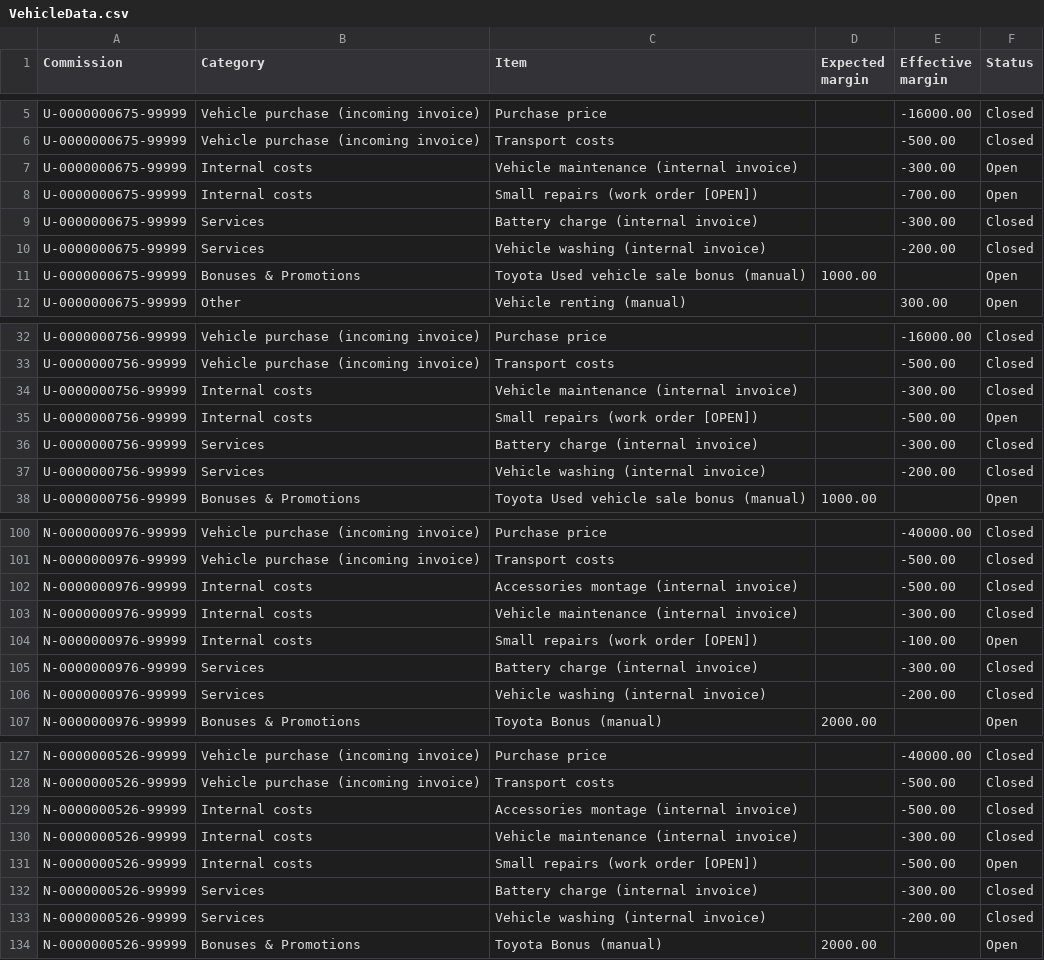
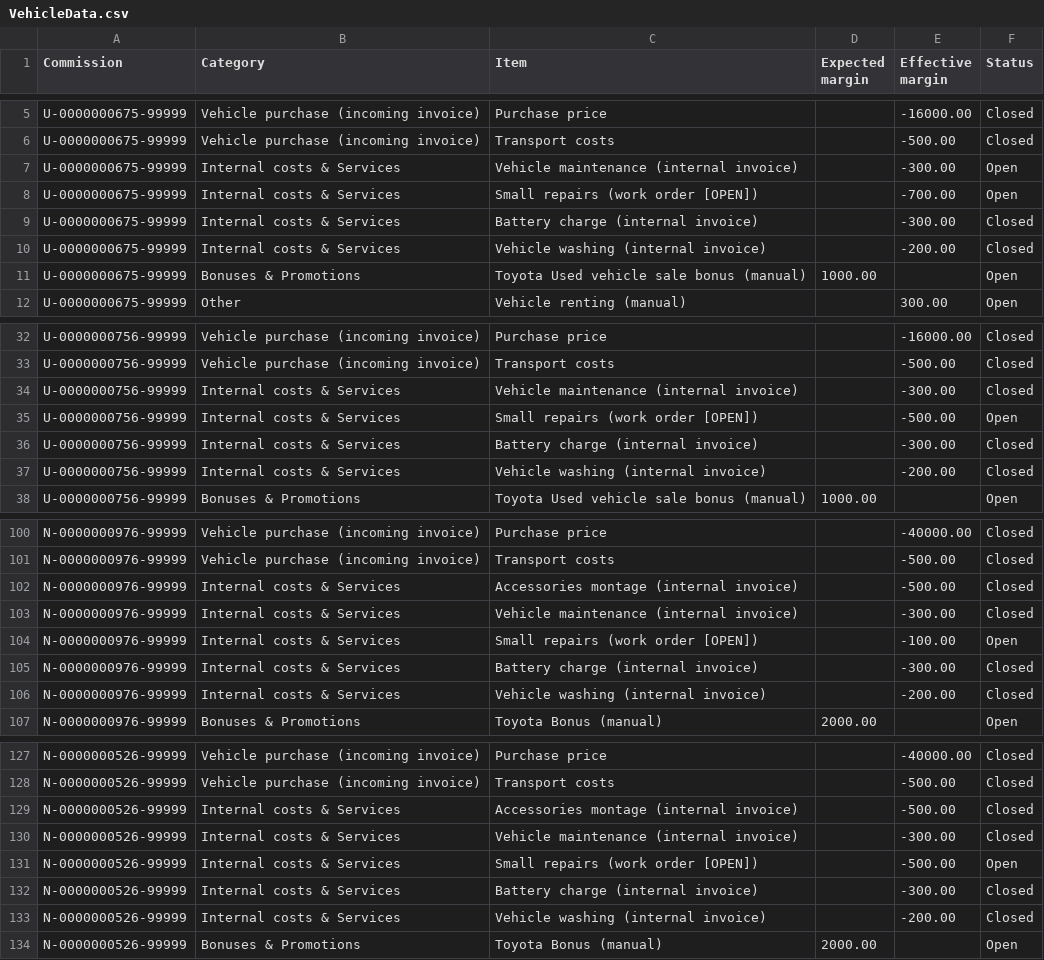
Before and after one commit to marko-peras/MarginTracking, a CSV file: data/VehicleData.csv, drawn as a sheet; only a part is shown, gaps mark what is left out; the diff covers the shown part only.

```diff
--- a/data/VehicleData.csv
+++ b/data/VehicleData.csv
@@ -6,6 +6,6 @@ U-0000000675-99999;Vehicle purchase (incoming invoice);Purchase price;;-16000.00
 U-0000000675-99999;Vehicle purchase (incoming invoice);Transport costs;;-500.00;Closed
-U-0000000675-99999;Internal costs;Vehicle maintenance (internal invoice);;-300.00;Open
-U-0000000675-99999;Internal costs;Small repairs (work order [OPEN]);;-700.00;Open
-U-0000000675-99999;Services;Battery charge (internal invoice);;-300.00;Closed
-U-0000000675-99999;Services;Vehicle washing (internal invoice);;-200.00;Closed
+U-0000000675-99999;Internal costs & Services;Vehicle maintenance (internal invoice);;-300.00;Open
+U-0000000675-99999;Internal costs & Services;Small repairs (work order [OPEN]);;-700.00;Open
+U-0000000675-99999;Internal costs & Services;Battery charge (internal invoice);;-300.00;Closed
+U-0000000675-99999;Internal costs & Services;Vehicle washing (internal invoice);;-200.00;Closed
 U-0000000675-99999;Bonuses & Promotions;Toyota Used vehicle sale bonus (manual);1000.00;;Open
@@ -33,6 +33,6 @@ U-0000000756-99999;Vehicle purchase (incoming invoice);Purchase price;;-16000.00
 U-0000000756-99999;Vehicle purchase (incoming invoice);Transport costs;;-500.00;Closed
-U-0000000756-99999;Internal costs;Vehicle maintenance (internal invoice);;-300.00;Closed
-U-0000000756-99999;Internal costs;Small repairs (work order [OPEN]);;-500.00;Open
-U-0000000756-99999;Services;Battery charge (internal invoice);;-300.00;Closed
-U-0000000756-99999;Services;Vehicle washing (internal invoice);;-200.00;Closed
+U-0000000756-99999;Internal costs & Services;Vehicle maintenance (internal invoice);;-300.00;Closed
+U-0000000756-99999;Internal costs & Services;Small repairs (work order [OPEN]);;-500.00;Open
+U-0000000756-99999;Internal costs & Services;Battery charge (internal invoice);;-300.00;Closed
+U-0000000756-99999;Internal costs & Services;Vehicle washing (internal invoice);;-200.00;Closed
 U-0000000756-99999;Bonuses & Promotions;Toyota Used vehicle sale bonus (manual);1000.00;;Open
@@ -101,7 +101,7 @@ N-0000000976-99999;Vehicle purchase (incoming invoice);Purchase price;;-40000.00
 N-0000000976-99999;Vehicle purchase (incoming invoice);Transport costs;;-500.00;Closed
-N-0000000976-99999;Internal costs;Accessories montage (internal invoice);;-500.00;Closed
-N-0000000976-99999;Internal costs;Vehicle maintenance (internal invoice);;-300.00;Closed
-N-0000000976-99999;Internal costs;Small repairs (work order [OPEN]);;-100.00;Open
-N-0000000976-99999;Services;Battery charge (internal invoice);;-300.00;Closed
-N-0000000976-99999;Services;Vehicle washing (internal invoice);;-200.00;Closed
+N-0000000976-99999;Internal costs & Services;Accessories montage (internal invoice);;-500.00;Closed
+N-0000000976-99999;Internal costs & Services;Vehicle maintenance (internal invoice);;-300.00;Closed
+N-0000000976-99999;Internal costs & Services;Small repairs (work order [OPEN]);;-100.00;Open
+N-0000000976-99999;Internal costs & Services;Battery charge (internal invoice);;-300.00;Closed
+N-0000000976-99999;Internal costs & Services;Vehicle washing (internal invoice);;-200.00;Closed
 N-0000000976-99999;Bonuses & Promotions;Toyota Bonus (manual);2000.00;;Open
@@ -128,7 +128,7 @@ N-0000000526-99999;Vehicle purchase (incoming invoice);Purchase price;;-40000.00
 N-0000000526-99999;Vehicle purchase (incoming invoice);Transport costs;;-500.00;Closed
-N-0000000526-99999;Internal costs;Accessories montage (internal invoice);;-500.00;Closed
-N-0000000526-99999;Internal costs;Vehicle maintenance (internal invoice);;-300.00;Closed
-N-0000000526-99999;Internal costs;Small repairs (work order [OPEN]);;-500.00;Open
-N-0000000526-99999;Services;Battery charge (internal invoice);;-300.00;Closed
-N-0000000526-99999;Services;Vehicle washing (internal invoice);;-200.00;Closed
+N-0000000526-99999;Internal costs & Services;Accessories montage (internal invoice);;-500.00;Closed
+N-0000000526-99999;Internal costs & Services;Vehicle maintenance (internal invoice);;-300.00;Closed
+N-0000000526-99999;Internal costs & Services;Small repairs (work order [OPEN]);;-500.00;Open
+N-0000000526-99999;Internal costs & Services;Battery charge (internal invoice);;-300.00;Closed
+N-0000000526-99999;Internal costs & Services;Vehicle washing (internal invoice);;-200.00;Closed
 N-0000000526-99999;Bonuses & Promotions;Toyota Bonus (manual);2000.00;;Open
```
Also changed, not shown: 27 edited cells elsewhere in this file, 1 other file.
